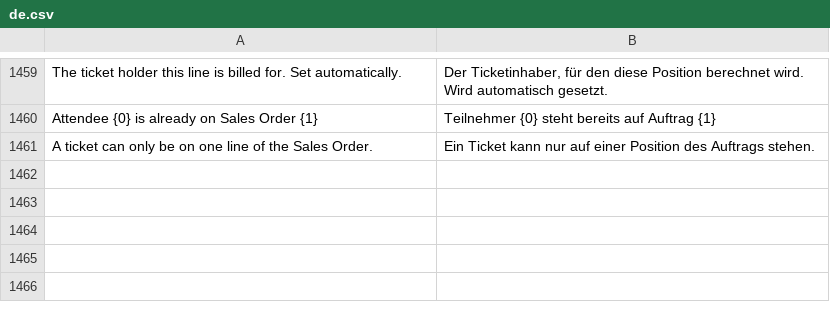
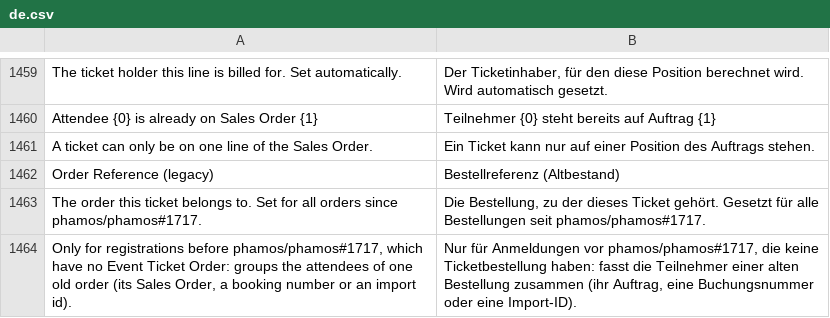
Before and after one commit to phamos-eu/phamos, a CSV file: phamos/translations/de.csv, drawn as a sheet; only a part is shown, gaps mark what is left out; the diff names each change by its address in the sheet, - before the commit and + after, or states it on an @@ line.

```diff
--- a/phamos/translations/de.csv
+++ b/phamos/translations/de.csv
+row 1462: Order Reference (legacy) | Bestellreferenz (Altbestand)
+row 1463: The order this ticket belongs to. Set for all orders since phamos/phamos#1717. | Die Bestellung, zu der dieses Ticket gehört. Gesetzt für alle Bestellungen seit phamos/phamos#1717.
+row 1464: Only for registrations before phamos/phamos#1717, which have no Event Ticket Order: groups the attendees of one old order (its Sales Order, a booking number or an import id). | Nur für Anmeldungen vor phamos/phamos#1717, die keine Ticketbestellung haben: fasst die Teilnehmer einer alten Bestellung zusammen (ihr Auftrag, eine Buchungsnummer oder eine Import-ID).
```
Also changed, not shown: 17 other files.
